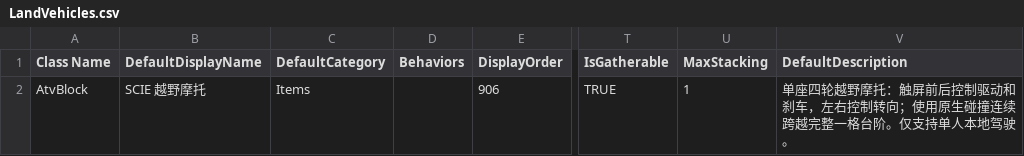
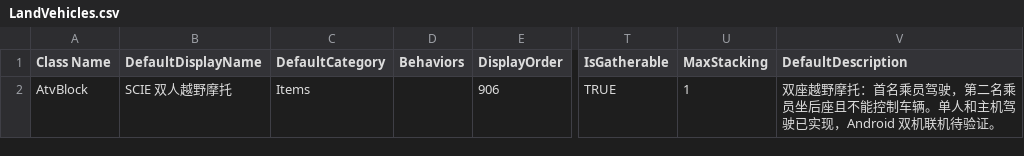
Before and after one commit to godblessmezyan-art/Survivalcraft2, a CSV file: SCIE-Port/src/SCIEPort/Assets/Blocks/LandVehicles.csv, drawn as a sheet; only a part is shown, gaps mark what is left out; the diff names each change by its address in the sheet, - before the commit and + after, or states it on an @@ line.

Commit message:
feat(scie-port): add dual-seat dirt bike ATV v0.3

```diff
--- a/SCIE-Port/src/SCIEPort/Assets/Blocks/LandVehicles.csv
+++ b/SCIE-Port/src/SCIEPort/Assets/Blocks/LandVehicles.csv
-B2 (DefaultDisplayName): SCIE 越野摩托
+B2 (DefaultDisplayName): SCIE 双人越野摩托
-V2 (DefaultDescription): 单座四轮越野摩托：触屏前后控制驱动和刹车，左右控制转向；使用原生碰撞连续跨越完整一格台阶。仅支持单人本地驾驶。
+V2 (DefaultDescription): 双座越野摩托：首名乘员驾驶，第二名乘员坐后座且不能控制车辆。单人和主机驾驶已实现，Android 双机联机待验证。
```
Also changed, not shown: 21 other files.
